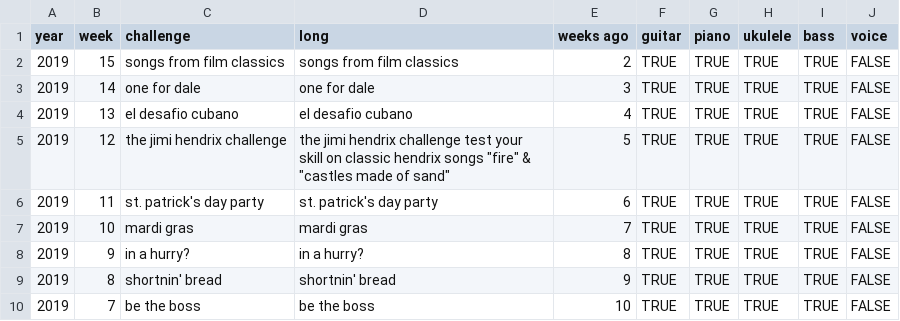
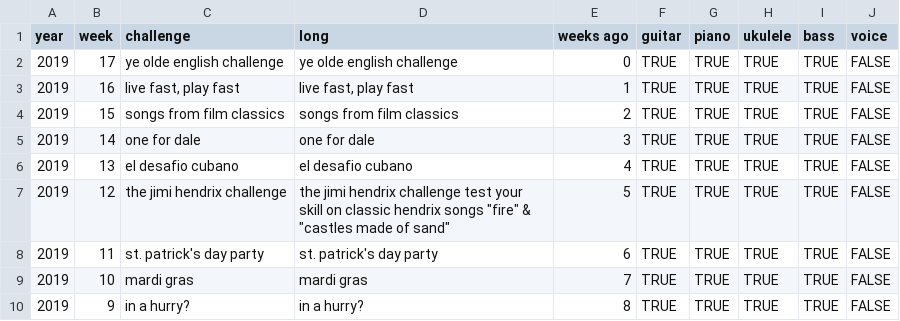
Before and after one commit to zeljkofilipin/yousician, a CSV file: challenges.csv, drawn as a sheet; only a part is shown; the shorter side is filled out with more unchanged rows.

Commit message:
2019-16 and 2019-17 challenges

```diff
--- a/challenges.csv
+++ b/challenges.csv
@@ -1,2 +1,4 @@
 year,week,challenge,long,weeks ago,guitar,piano,ukulele,bass,voice
+2019,17,ye olde english challenge,ye olde english challenge,0,TRUE,TRUE,TRUE,TRUE,FALSE
+2019,16,"live fast, play fast","live fast, play fast",1,TRUE,TRUE,TRUE,TRUE,FALSE
 2019,15,songs from film classics,songs from film classics,2,TRUE,TRUE,TRUE,TRUE,FALSE
```
Also changed, not shown: yousician.csv, 1 other file.
